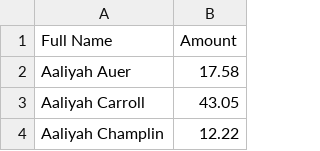
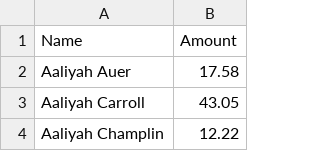
Before and after one commit to shahrishabh7/method-payouts, a CSV file: backend/files/filtered_table.csv, drawn as a sheet; only a part is shown.

Commit message:
payouts table added with authorize / discard batch buttons

```diff
--- a/backend/files/filtered_table.csv
+++ b/backend/files/filtered_table.csv
@@ -1,2 +1,2 @@
-Full Name,Amount
+Name,Amount
 Aaliyah Auer,17.58
```
Also changed, not shown: 7 other files.
